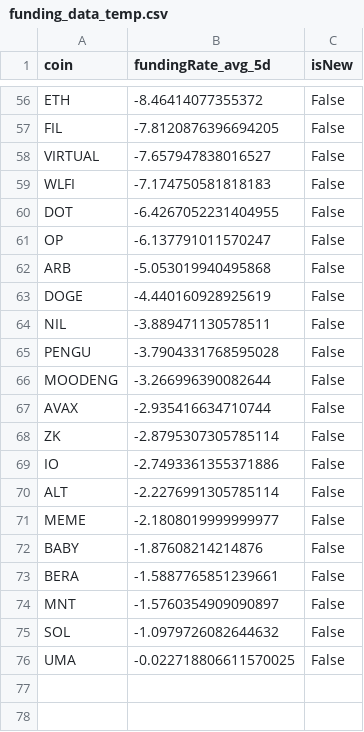
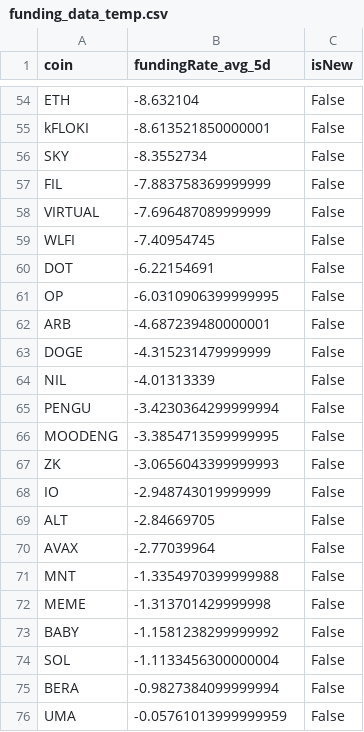
Before and after one commit to exo-trading/crypto-carry-screener, a CSV file: funding_data_temp.csv, drawn as a sheet; only a part is shown, gaps mark what is left out; removed rows and columns are numbered as before the commit, all else as after; the diff covers the shown part only; the diff names each change by its address in the sheet, - before the commit and + after, or states it on an @@ line.

```diff
--- a/funding_data_temp.csv
+++ b/funding_data_temp.csv
-B54 (fundingRate_avg_5d): -8.46414077355372
+B54 (fundingRate_avg_5d): -8.632104
+row 55: kFLOKI | -8.613521850000001 | False
+row 56: SKY | -8.3552734 | False
-B57 (fundingRate_avg_5d): -7.8120876396694205
+B57 (fundingRate_avg_5d): -7.883758369999999
-B58 (fundingRate_avg_5d): -7.657947838016527
+B58 (fundingRate_avg_5d): -7.696487089999999
-B59 (fundingRate_avg_5d): -7.174750581818183
+B59 (fundingRate_avg_5d): -7.40954745
-B60 (fundingRate_avg_5d): -6.4267052231404955
+B60 (fundingRate_avg_5d): -6.22154691
-B61 (fundingRate_avg_5d): -6.137791011570247
+B61 (fundingRate_avg_5d): -6.0310906399999995
-B62 (fundingRate_avg_5d): -5.053019940495868
+B62 (fundingRate_avg_5d): -4.687239480000001
-B63 (fundingRate_avg_5d): -4.440160928925619
+B63 (fundingRate_avg_5d): -4.315231479999999
-B64 (fundingRate_avg_5d): -3.889471130578511
+B64 (fundingRate_avg_5d): -4.01313339
-B65 (fundingRate_avg_5d): -3.7904331768595028
+B65 (fundingRate_avg_5d): -3.4230364299999994
-B66 (fundingRate_avg_5d): -3.266996390082644
+B66 (fundingRate_avg_5d): -3.3854713599999995
-row 67: AVAX | -2.935416634710744 | False
-B67 (fundingRate_avg_5d): -2.8795307305785114
+B67 (fundingRate_avg_5d): -3.0656043399999993
-B68 (fundingRate_avg_5d): -2.7493361355371886
+B68 (fundingRate_avg_5d): -2.948743019999999
-B69 (fundingRate_avg_5d): -2.2276991305785114
+B69 (fundingRate_avg_5d): -2.84669705
+row 70: AVAX | -2.77039964 | False
+row 71: MNT | -1.3354970399999988 | False
-B72 (fundingRate_avg_5d): -2.1808019999999977
+B72 (fundingRate_avg_5d): -1.313701429999998
-B73 (fundingRate_avg_5d): -1.87608214214876
+B73 (fundingRate_avg_5d): -1.1581238299999992
-row 73: BERA | -1.5887765851239661 | False
-row 74: MNT | -1.5760354909090897 | False
-B74 (fundingRate_avg_5d): -1.0979726082644632
+B74 (fundingRate_avg_5d): -1.1133456300000004
+row 75: BERA | -0.9827384099999994 | False
-B76 (fundingRate_avg_5d): -0.022718806611570025
+B76 (fundingRate_avg_5d): -0.05761013999999959
```
Also changed, not shown: 6 added rows, 8 removed rows and 46 edited cells elsewhere in this file, 1 other file.
